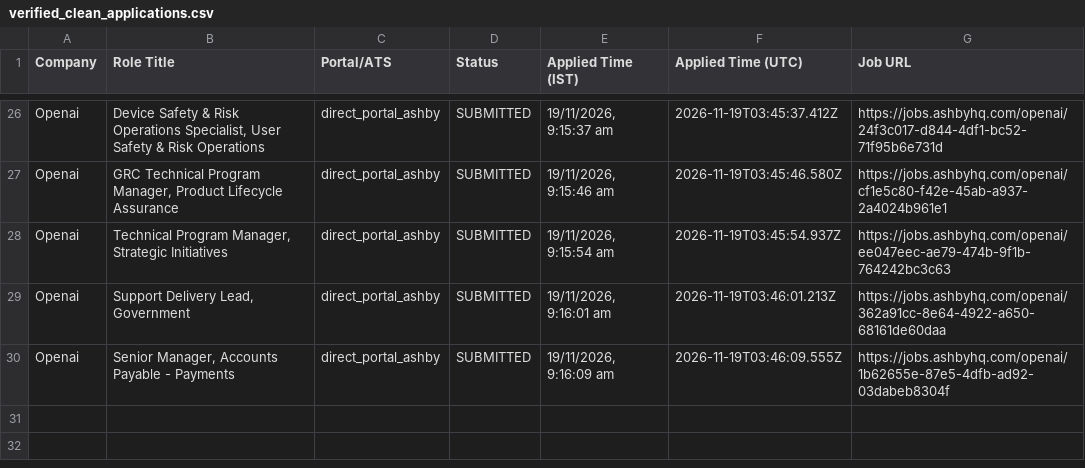
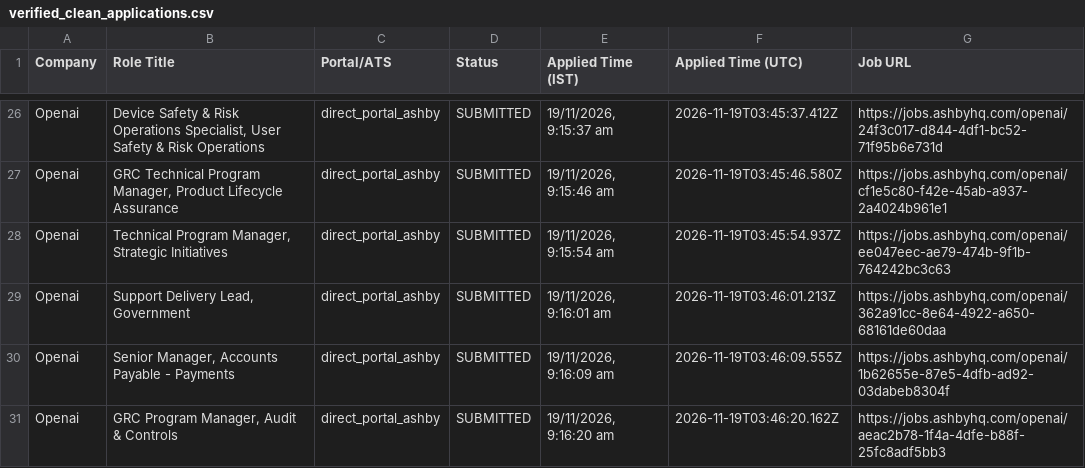
Before and after one commit to sandeepramaswamykashyap-coder/job-search-agent, a CSV file: verified_clean_applications.csv, drawn as a sheet; only a part is shown, gaps mark what is left out; the diff names each change by its address in the sheet, - before the commit and + after, or states it on an @@ line.

```diff
--- a/verified_clean_applications.csv
+++ b/verified_clean_applications.csv
+row 31: Openai | GRC Program Manager, Audit & Controls | direct_portal_ashby | SUBMITTED | 19/11/2026, 9:16:20 am | 2026-11-19T03:46:20.162Z | https://jobs.ashbyhq.com/openai/aeac2b78-1f4a-4dfe-b88f-25fc8adf5bb3
```
Also changed, not shown: consolidated_applications_master.csv, 3 other files.
